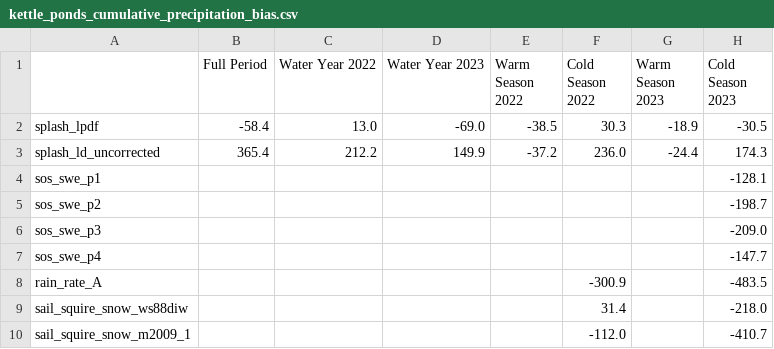
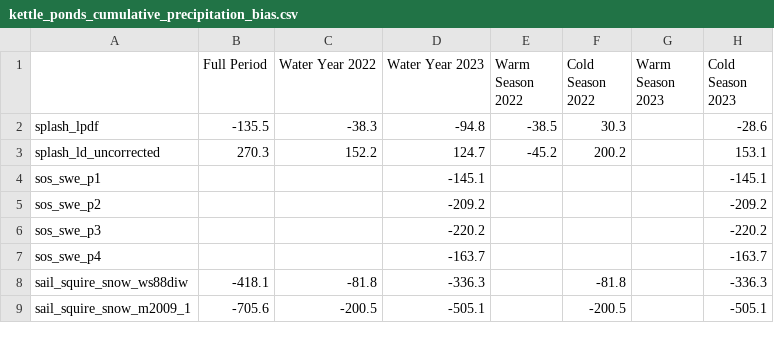
Before and after one commit to dlhogan97/S3-precipitation-rodeo, a CSV file: 04_products/tables/kettle_ponds_cumulative_precipitation_bias.csv, drawn as a sheet; only a part is shown; the diff covers the shown part only.

```diff
--- a/04_products/tables/kettle_ponds_cumulative_precipitation_bias.csv
+++ b/04_products/tables/kettle_ponds_cumulative_precipitation_bias.csv
@@ -1,10 +1,9 @@
 ,Full Period,Water Year 2022,Water Year 2023,Warm Season 2022,Cold Season 2022,Warm Season 2023,Cold Season 2023
-splash_lpdf,-58.4,13.0,-69.0,-38.5,30.3,-18.9,-30.5
-splash_ld_uncorrected,365.4,212.2,149.9,-37.2,236.0,-24.4,174.3
-sos_swe_p1,,,,,,,-128.1
-sos_swe_p2,,,,,,,-198.7
-sos_swe_p3,,,,,,,-209.0
-sos_swe_p4,,,,,,,-147.7
-rain_rate_A,,,,,-300.9,,-483.5
-sail_squire_snow_ws88diw,,,,,31.4,,-218.0
-sail_squire_snow_m2009_1,,,,,-112.0,,-410.7
+splash_lpdf,-135.5,-38.3,-94.8,-38.5,30.3,,-28.6
+splash_ld_uncorrected,270.3,152.2,124.7,-45.2,200.2,,153.1
+sos_swe_p1,,,-145.1,,,,-145.1
+sos_swe_p2,,,-209.2,,,,-209.2
+sos_swe_p3,,,-220.2,,,,-220.2
+sos_swe_p4,,,-163.7,,,,-163.7
+sail_squire_snow_ws88diw,-418.1,-81.8,-336.3,,-81.8,,-336.3
+sail_squire_snow_m2009_1,-705.6,-200.5,-505.1,,-200.5,,-505.1
```
Also changed, not shown: 12 edited cells elsewhere in this file, 04_products/tables/gothic_cumulative_precipitation_bias.csv, 04_products/tables/gothic_relative_cumulative_precipitation.csv, 53 other files.
